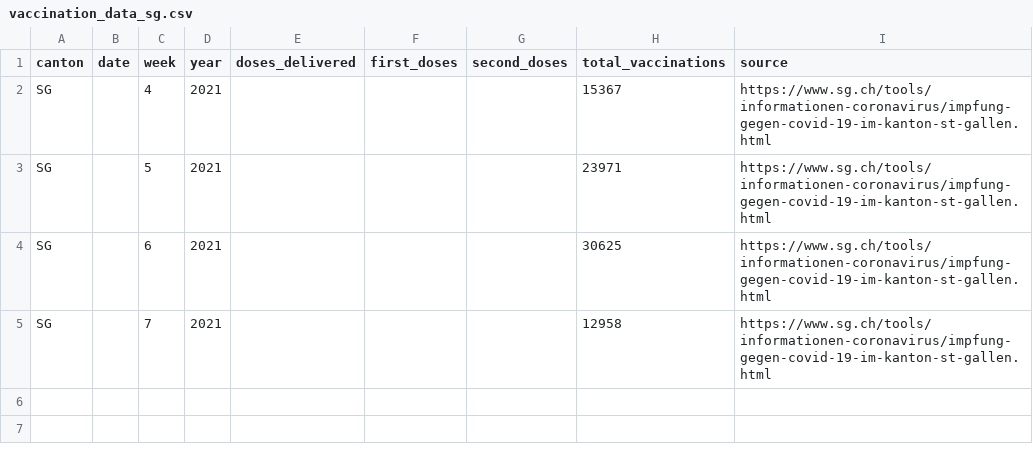
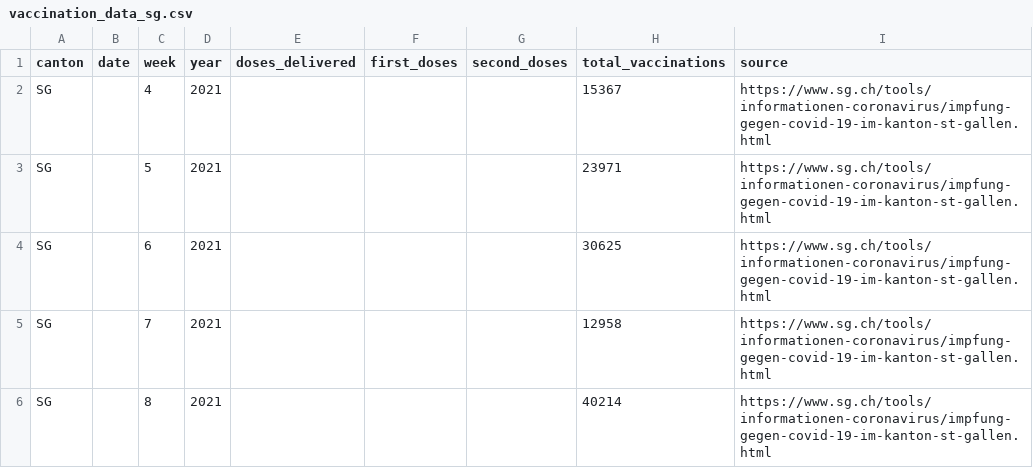
Before and after one commit to maekke/vaccination_data, a CSV file: vaccination_data_sg.csv, drawn as a sheet; the diff names each change by its address in the sheet, - before the commit and + after, or states it on an @@ line.

Commit message:
Automatic update of vaccination data

```diff
--- a/vaccination_data_sg.csv
+++ b/vaccination_data_sg.csv
+row 6: SG |  | 8 | 2021 |  |  |  | 40214 | https://www.sg.ch/tools/informationen-coronavirus/impfung-gegen-covid-19-im-kanton-st-gallen.html
```
Also changed, not shown: vaccination_data_total.csv, vaccination_data_vd.csv.
